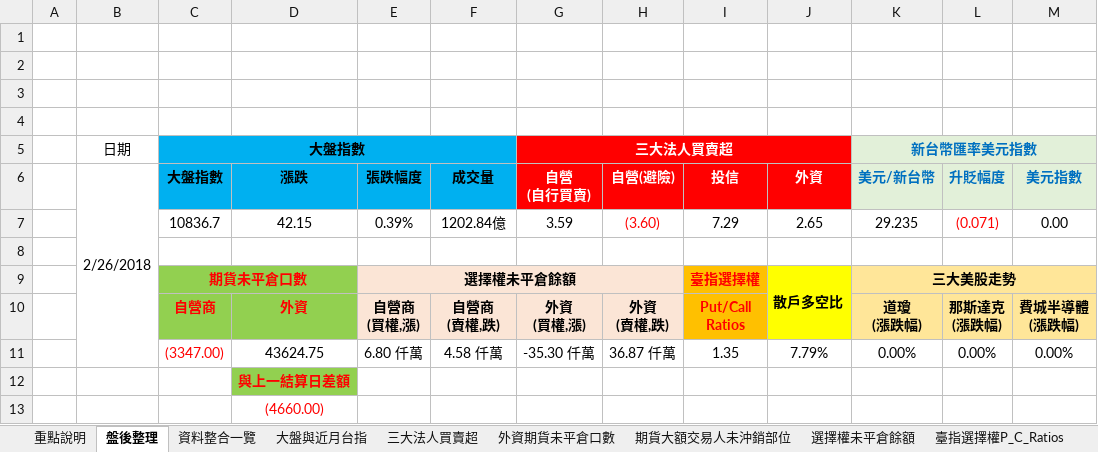
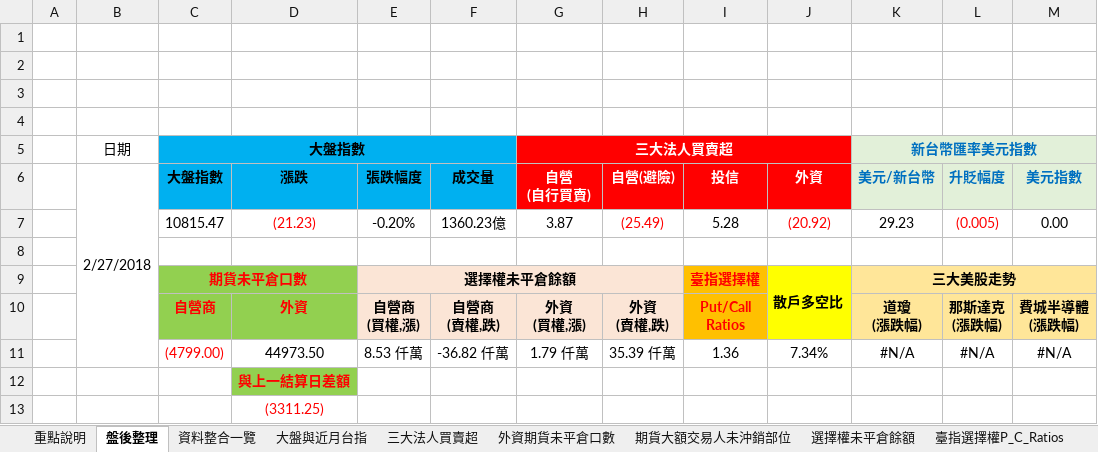
Before and after one commit to g301876/investment, an Excel workbook: stock market.xlsx, sheet 盤後整理, drawn as a sheet; values as stored, in another font and other column widths than the file's, no borders; charts and pictures not drawn; removed rows and columns are numbered as before the commit, all else as after; the diff names each change by its address in the sheet, - before the commit and + after, or states it on an @@ line.

```diff
--- a/stock market.xlsx (sheet 盤後整理)
+++ b/stock market.xlsx (sheet 盤後整理)
-B6: 2/26/2018
+B6: 2/27/2018
-row 7:  |  | 10836.7 | 42.15 | 0.39% | 1202.84億 | 3.59 | (3.60) | 7.29 | 2.65 | 29.235 | (0.071) | 0.00
+row 7:  |  | 10815.47 | (21.23) | -0.20% | 1360.23億 | 3.87 | (25.49) | 5.28 | (20.92) | 29.23 | (0.005) | 0.00
-row 11:  |  | (3347.00) | 43624.75 | 6.80 仟萬 | 4.58 仟萬 | -35.30 仟萬 | 36.87 仟萬 | 1.35 | 7.79% | 0.00% | 0.00% | 0.00%
+row 11:  |  | (4799.00) | 44973.50 | 8.53 仟萬 | -36.82 仟萬 | 1.79 仟萬 | 35.39 仟萬 | 1.36 | 7.34% | #N/A | #N/A | #N/A
-D13 (漲跌): (4660.00)
+D13 (漲跌): (3311.25)
```
Also changed, not shown: sheet 資料整合一覽, sheet 期貨大額交易人未沖銷部位, sheet 外資期貨未平倉口數, sheet 散戶多空比, sheet 大盤與近月台指, sheet 三大美股走勢, 4 more sheets, charts or pictures, tpex.xlsx, twse.xlsx.
